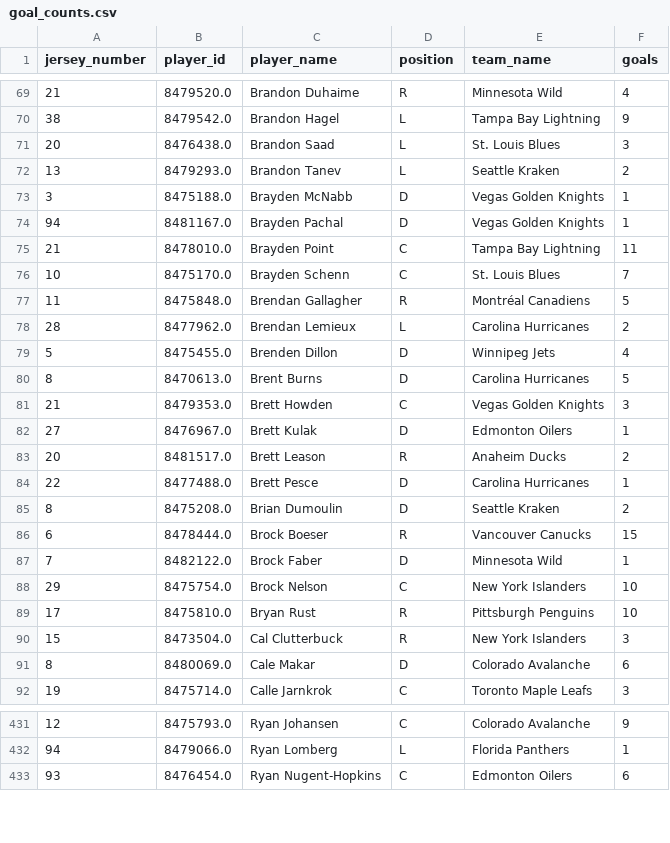
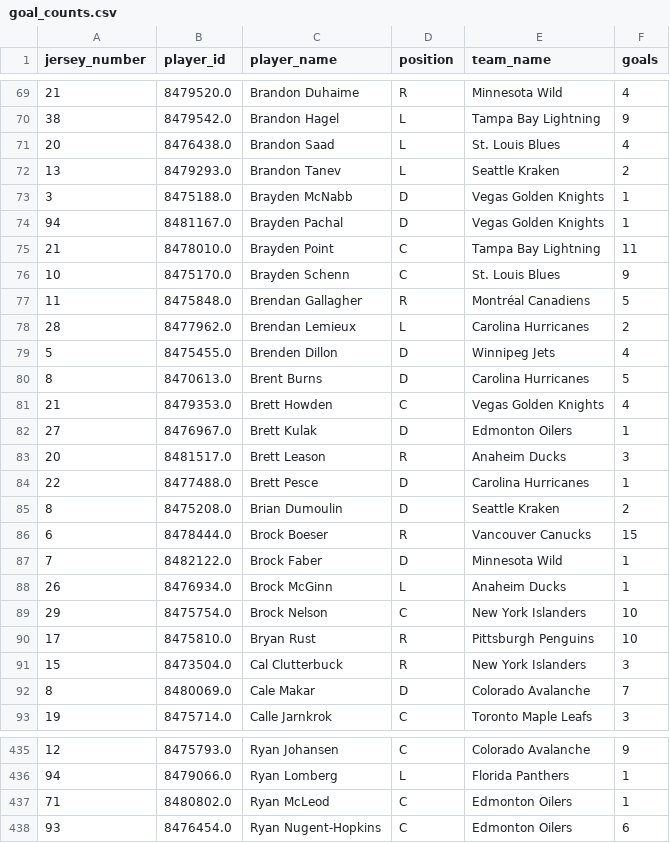
Before and after one commit to kjchrz03/hockey-streamlit, a CSV file: data/goal_counts.csv, drawn as a sheet; only a part is shown, gaps mark what is left out; the diff covers the shown part only.

```diff
--- a/data/goal_counts.csv
+++ b/data/goal_counts.csv
@@ -70,3 +70,3 @@ jersey_number,player_id,player_name,position,team_name,goals
 38,8479542.0,Brandon Hagel,L,Tampa Bay Lightning,9
-20,8476438.0,Brandon Saad,L,St. Louis Blues,3
+20,8476438.0,Brandon Saad,L,St. Louis Blues,4
 13,8479293.0,Brandon Tanev,L,Seattle Kraken,2
@@ -75,3 +75,3 @@ jersey_number,player_id,player_name,position,team_name,goals
 21,8478010.0,Brayden Point,C,Tampa Bay Lightning,11
-10,8475170.0,Brayden Schenn,C,St. Louis Blues,7
+10,8475170.0,Brayden Schenn,C,St. Louis Blues,9
 11,8475848.0,Brendan Gallagher,R,Montréal Canadiens,5
@@ -80,5 +80,5 @@ jersey_number,player_id,player_name,position,team_name,goals
 8,8470613.0,Brent Burns,D,Carolina Hurricanes,5
-21,8479353.0,Brett Howden,C,Vegas Golden Knights,3
+21,8479353.0,Brett Howden,C,Vegas Golden Knights,4
 27,8476967.0,Brett Kulak,D,Edmonton Oilers,1
-20,8481517.0,Brett Leason,R,Anaheim Ducks,2
+20,8481517.0,Brett Leason,R,Anaheim Ducks,3
 22,8477488.0,Brett Pesce,D,Carolina Hurricanes,1
@@ -87,2 +87,3 @@ jersey_number,player_id,player_name,position,team_name,goals
 7,8482122.0,Brock Faber,D,Minnesota Wild,1
+26,8476934.0,Brock McGinn,L,Anaheim Ducks,1
 29,8475754.0,Brock Nelson,C,New York Islanders,10
@@ -90,3 +91,3 @@ jersey_number,player_id,player_name,position,team_name,goals
 15,8473504.0,Cal Clutterbuck,R,New York Islanders,3
-8,8480069.0,Cale Makar,D,Colorado Avalanche,6
+8,8480069.0,Cale Makar,D,Colorado Avalanche,7
 19,8475714.0,Calle Jarnkrok,C,Toronto Maple Leafs,3
@@ -432,2 +436,3 @@ jersey_number,player_id,player_name,position,team_name,goals
 94,8479066.0,Ryan Lomberg,L,Florida Panthers,1
+71,8480802.0,Ryan McLeod,C,Edmonton Oilers,1
 93,8476454.0,Ryan Nugent-Hopkins,C,Edmonton Oilers,6
```
Also changed, not shown: 6 added rows, 1 removed row and 67 edited cells elsewhere in this file, 1 other file.
